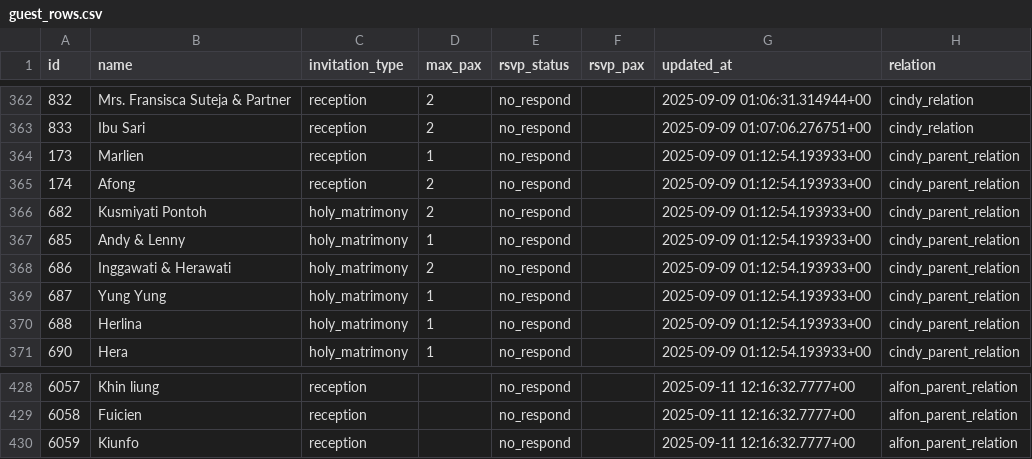
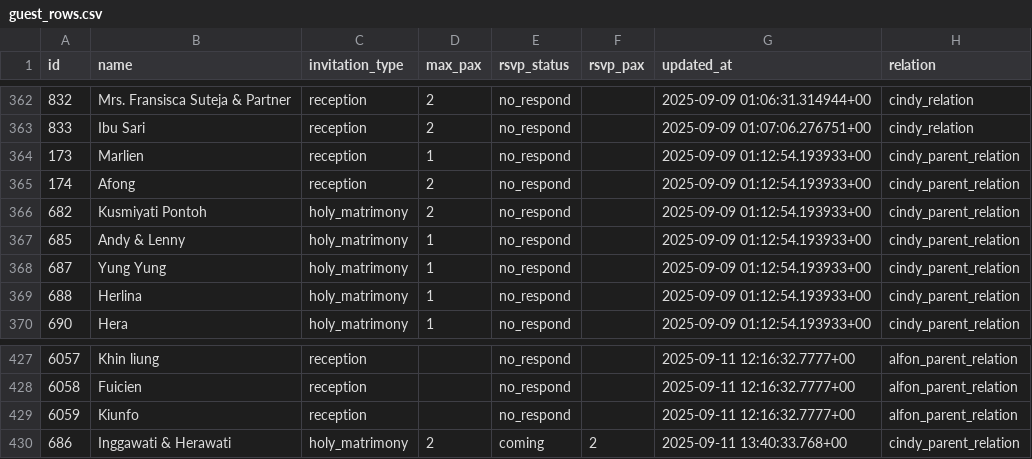
Before and after one commit to alfonski/wed-guest-helper, a CSV file: guest_rows.csv, drawn as a sheet; only a part is shown, gaps mark what is left out.

```diff
--- a/guest_rows.csv
+++ b/guest_rows.csv
@@ -367,3 +367,2 @@ id,name,invitation_type,max_pax,rsvp_status,rsvp_pax,updated_at,relation
 685,"Andy & Lenny",holy_matrimony,1,no_respond,,"2025-09-09 01:12:54.193933+00",cindy_parent_relation
-686,"Inggawati & Herawati",holy_matrimony,2,no_respond,,"2025-09-09 01:12:54.193933+00",cindy_parent_relation
 687,"Yung Yung",holy_matrimony,1,no_respond,,"2025-09-09 01:12:54.193933+00",cindy_parent_relation
@@ -430 +429,2 @@ id,name,invitation_type,max_pax,rsvp_status,rsvp_pax,updated_at,relation
 6059,Kiunfo,reception,,no_respond,,"2025-09-11 12:16:32.7777+00",alfon_parent_relation
+686,"Inggawati & Herawati",holy_matrimony,2,coming,2,"2025-09-11 13:40:33.768+00",cindy_parent_relation
```
